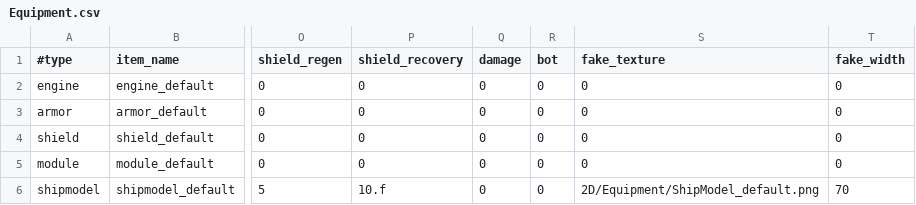
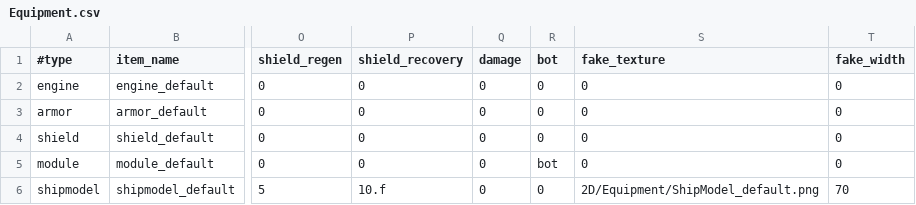
Before and after one commit to StarfighterDevTeam/StarFighter, a CSV file: Unstable/StarFighter/StarFighter/Assets/Scripts/Generated/Equipment.csv, drawn as a sheet; only a part is shown, gaps mark what is left out; the diff names each change by its address in the sheet, - before the commit and + after, or states it on an @@ line.

```diff
--- a/Unstable/StarFighter/StarFighter/Assets/Scripts/Generated/Equipment.csv
+++ b/Unstable/StarFighter/StarFighter/Assets/Scripts/Generated/Equipment.csv
-R5 (bot): 0
+R5 (bot): bot
```
Also changed, not shown: Unstable/StarFighter/StarFighter/Assets/Scripts/Generated/Bot.csv, Unstable/StarFighter/StarFighter/Assets/Scripts/Generated/Ship.csv, 11 other files.
